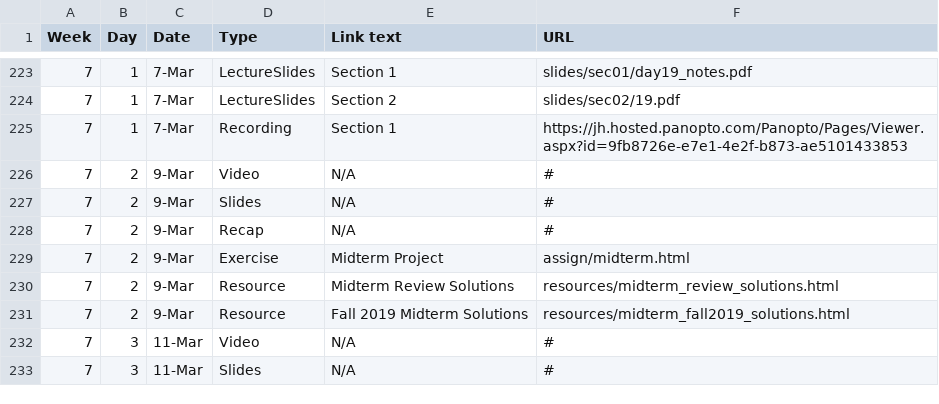
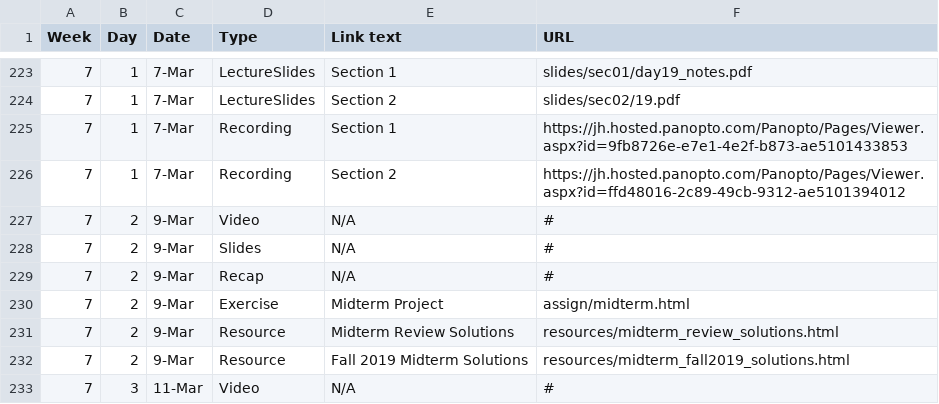
Before and after one commit to jhu-ip/cs220-s22, a CSV file: material.csv, drawn as a sheet; only a part is shown, gaps mark what is left out; the shorter side is filled out with more unchanged rows; the diff names each change by its address in the sheet, - before the commit and + after, or states it on an @@ line.

```diff
--- a/material.csv
+++ b/material.csv
+row 226: 7 | 1 | 7-Mar | Recording | Section 2 | https://jh.hosted.panopto.com/Panopto/Pages/Viewer.aspx?id=ffd48016-2c89-49cb-9312-ae5101394012
```
Also changed, not shown: 1 other file.
